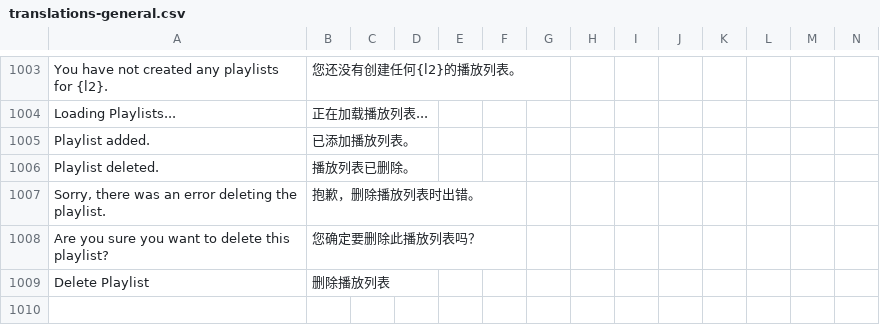
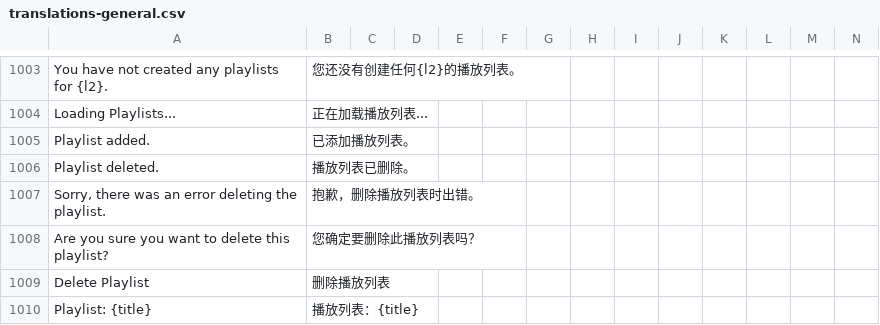
Before and after one commit to longjiang/zerotohero-nuxt, a CSV file: lib/translations-general.csv, drawn as a sheet; only a part is shown, gaps mark what is left out; rows hold the shown columns only; the diff names each change by its address in the sheet, - before the commit and + after, or states it on an @@ line.

Commit message:
Able to page through playlist.

```diff
--- a/lib/translations-general.csv
+++ b/lib/translations-general.csv
+row 1010: Playlist: {title} | 播放列表：{title}
```
Also changed, not shown: 9 other files.
